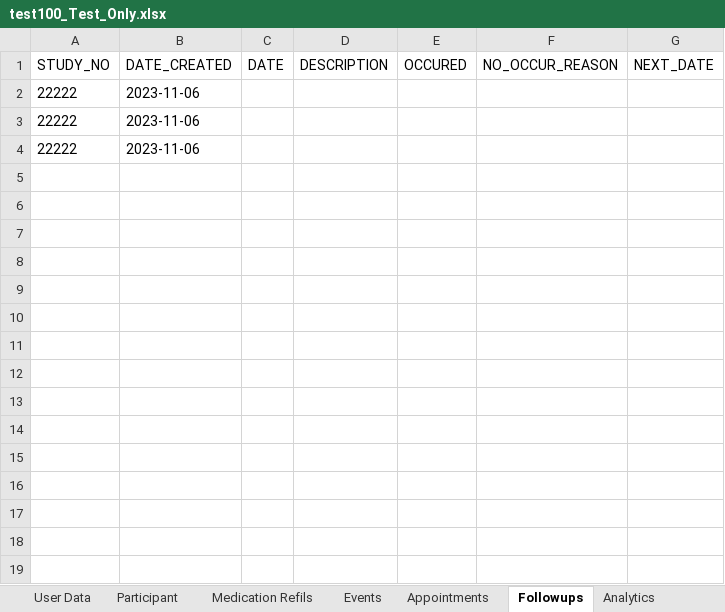
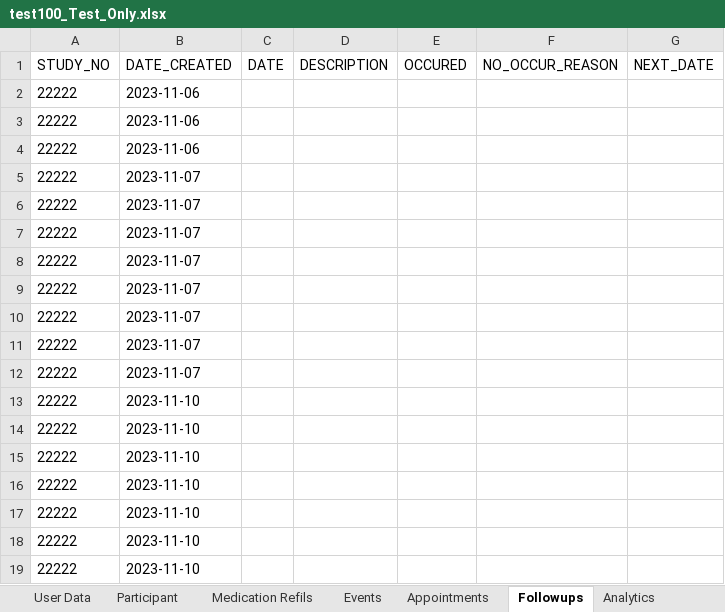
Before and after one commit to evado88/PEBRACloud, an Excel workbook: appdata/data/test100_Test_Only.xlsx, sheet Followups, drawn as a sheet; values as stored, in another font and other column widths than the file's, no borders; the diff names each change by its address in the sheet, - before the commit and + after, or states it on an @@ line.

```diff
--- a/appdata/data/test100_Test_Only.xlsx (sheet Followups)
+++ b/appdata/data/test100_Test_Only.xlsx (sheet Followups)
+row 5: 22222 | 2023-11-07
+row 6: 22222 | 2023-11-07
+row 7: 22222 | 2023-11-07
+row 8: 22222 | 2023-11-07
+row 9: 22222 | 2023-11-07
+row 10: 22222 | 2023-11-07
+row 11: 22222 | 2023-11-07
+row 12: 22222 | 2023-11-07
+row 13: 22222 | 2023-11-10
+row 14: 22222 | 2023-11-10
+row 15: 22222 | 2023-11-10
+row 16: 22222 | 2023-11-10
+row 17: 22222 | 2023-11-10
+row 18: 22222 | 2023-11-10
+row 19: 22222 | 2023-11-10
```
Also changed, not shown: sheet Analytics, sheet Participant, 27 other files.
